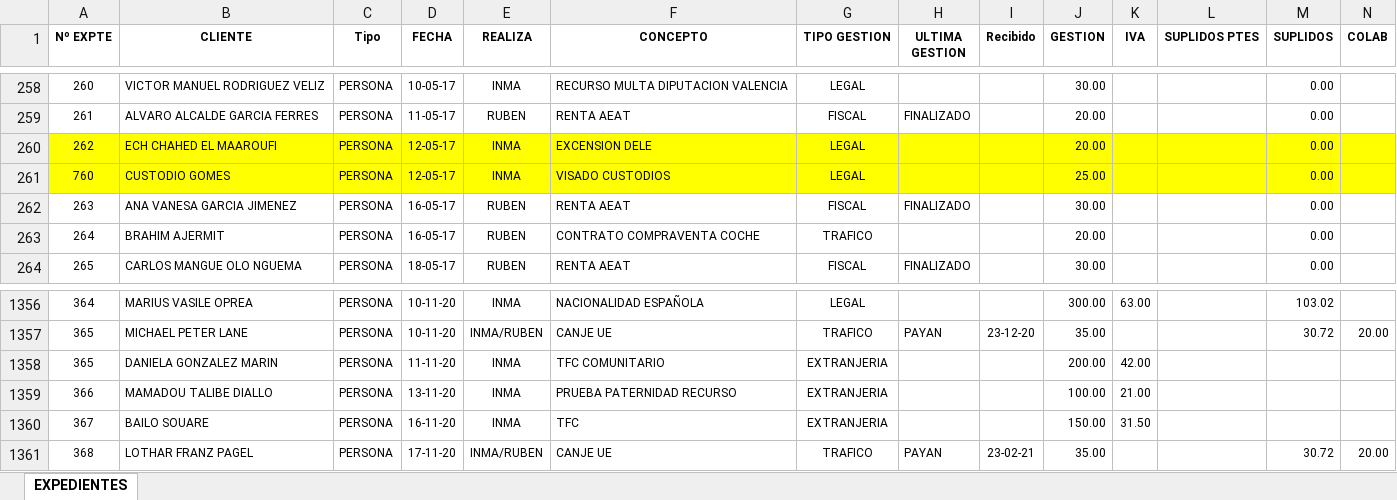
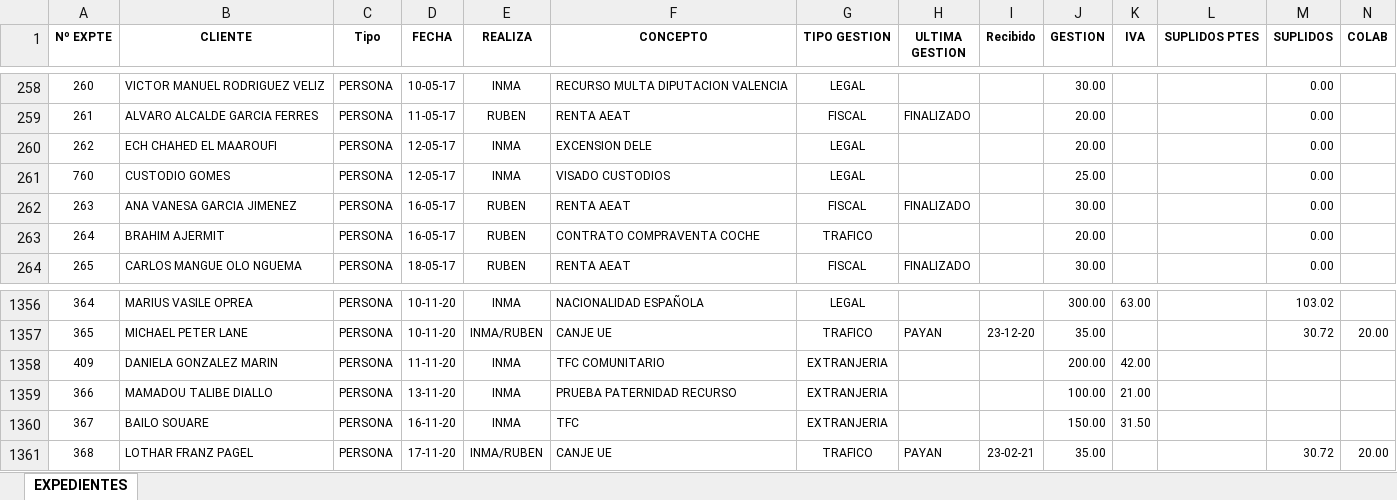
Before and after one commit to cats99-coder/grupo-gestion-facturacion-api, an Excel workbook: excel/EXPEDIENTES.xlsx, sheet EXPEDIENTES, drawn as a sheet; only a part is shown, gaps mark what is left out; values as stored, in another font and other column widths than the file's, no borders; charts and pictures and conditional formats not drawn; the diff covers the shown part only; the diff names each change by its address in the sheet, - before the commit and + after, or states it on an @@ line.

```diff
--- a/excel/EXPEDIENTES.xlsx (sheet EXPEDIENTES)
+++ b/excel/EXPEDIENTES.xlsx (sheet EXPEDIENTES)
-A260:N261 fill: #FFFF00
+A260:N261 fill: none
-A1358 (Nº EXPTE): 365
+A1358 (Nº EXPTE): 409
```
Also changed, not shown: cell formats elsewhere in this sheet, 1 other file.
